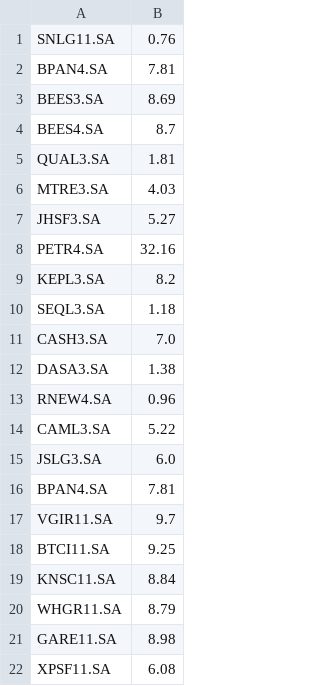
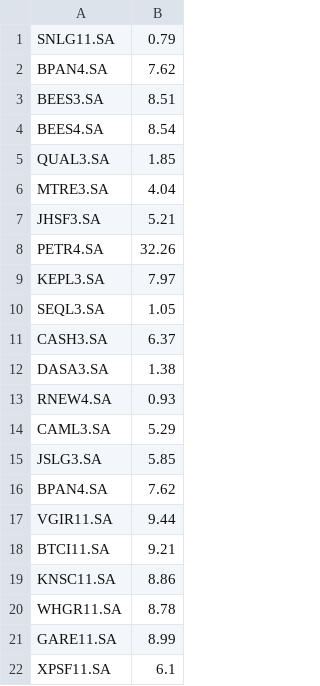
Before and after one commit to lucasdominguess/ApiFinance, a CSV file: acoes_abaixo_10.csv, drawn as a sheet.

```diff
--- a/acoes_abaixo_10.csv
+++ b/acoes_abaixo_10.csv
@@ -1,22 +1,22 @@
-SNLG11.SA,0.76
-BPAN4.SA,7.81
-BEES3.SA,8.69
-BEES4.SA,8.7
-QUAL3.SA,1.81
-MTRE3.SA,4.03
-JHSF3.SA,5.27
-PETR4.SA,32.16
-KEPL3.SA,8.2
-SEQL3.SA,1.18
-CASH3.SA,7.0
+SNLG11.SA,0.79
+BPAN4.SA,7.62
+BEES3.SA,8.51
+BEES4.SA,8.54
+QUAL3.SA,1.85
+MTRE3.SA,4.04
+JHSF3.SA,5.21
+PETR4.SA,32.26
+KEPL3.SA,7.97
+SEQL3.SA,1.05
+CASH3.SA,6.37
 DASA3.SA,1.38
-RNEW4.SA,0.96
-CAML3.SA,5.22
-JSLG3.SA,6.0
-BPAN4.SA,7.81
-VGIR11.SA,9.7
-BTCI11.SA,9.25
-KNSC11.SA,8.84
-WHGR11.SA,8.79
-GARE11.SA,8.98
-XPSF11.SA,6.08
+RNEW4.SA,0.93
+CAML3.SA,5.29
+JSLG3.SA,5.85
+BPAN4.SA,7.62
+VGIR11.SA,9.44
+BTCI11.SA,9.21
+KNSC11.SA,8.86
+WHGR11.SA,8.78
+GARE11.SA,8.99
+XPSF11.SA,6.1
```
Also changed, not shown: fiis.csv, 5 other files.
